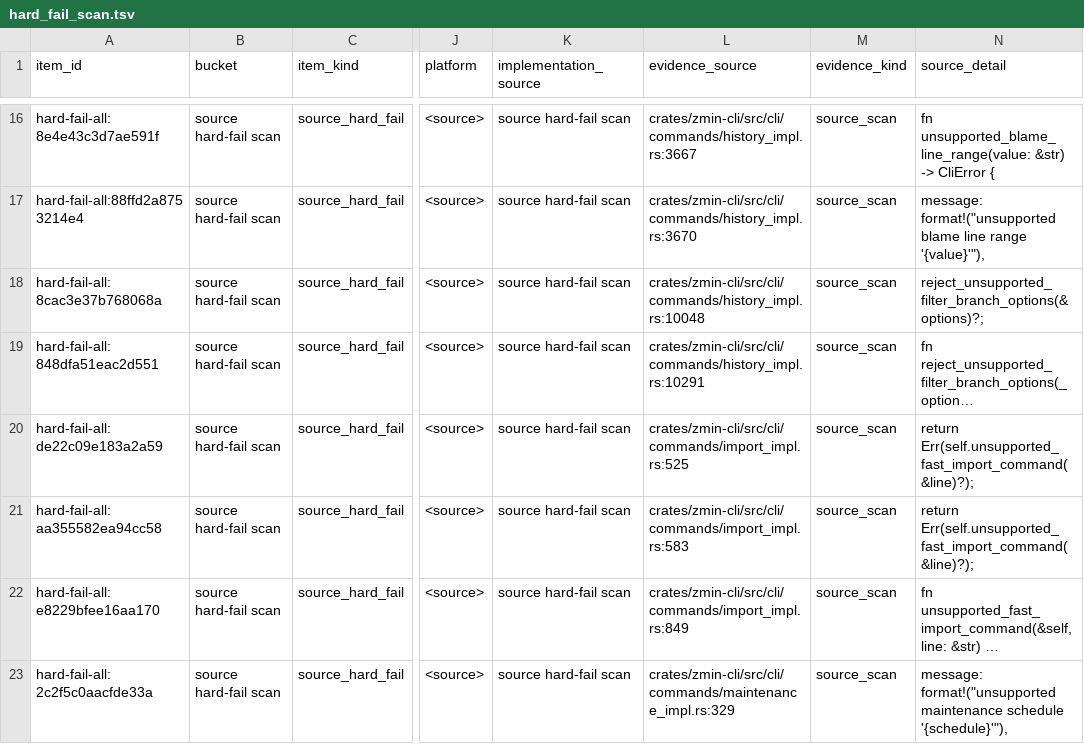
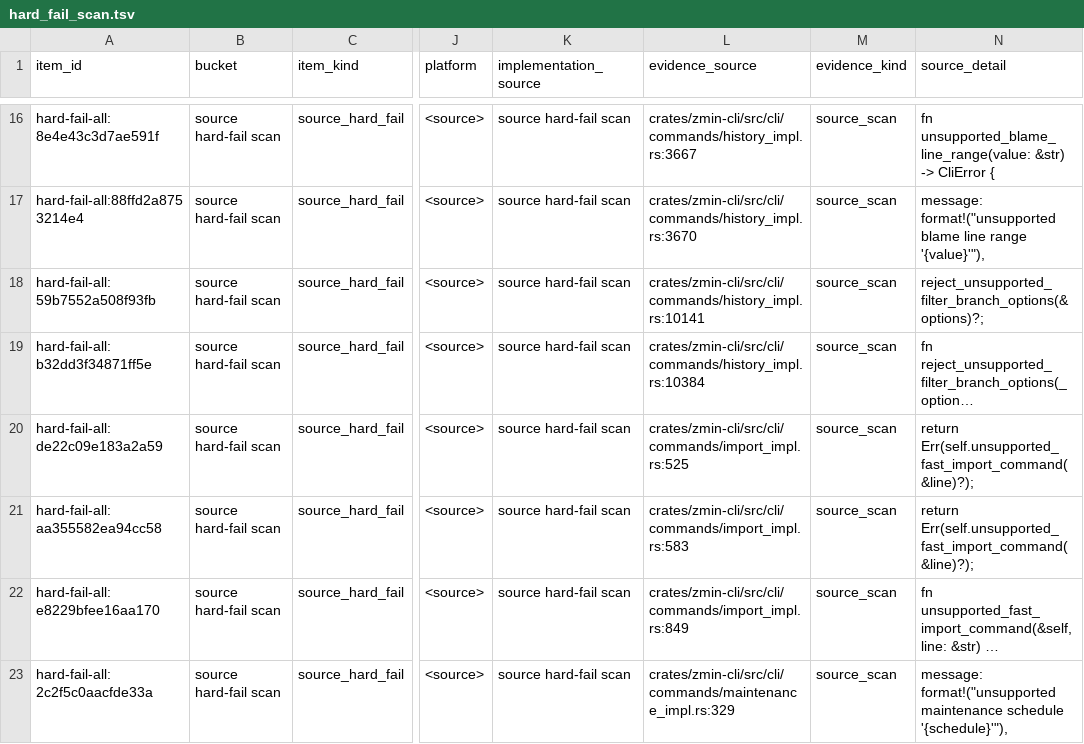
Before and after one commit to dschewchenko/zmin, a TSV file: docs/cli/census/hard_fail_scan.tsv, drawn as a sheet; only a part is shown, gaps mark what is left out; long unchanged cells end in …; the diff names each change by its address in the sheet, - before the commit and + after, or states it on an @@ line.

```diff
--- a/docs/cli/census/hard_fail_scan.tsv
+++ b/docs/cli/census/hard_fail_scan.tsv
-A18 (item_id): hard-fail-all:8cac3e37b768068a
+A18 (item_id): hard-fail-all:59b7552a508f93fb
-L18 (evidence_source): crates/zmin-cli/src/cli/commands/history_impl.rs:10048
+L18 (evidence_source): crates/zmin-cli/src/cli/commands/history_impl.rs:10141
-A19 (item_id): hard-fail-all:848dfa51eac2d551
+A19 (item_id): hard-fail-all:b32dd3f34871ff5e
-L19 (evidence_source): crates/zmin-cli/src/cli/commands/history_impl.rs:10291
+L19 (evidence_source): crates/zmin-cli/src/cli/commands/history_impl.rs:10384
```
Also changed, not shown: docs/cli/census/command_progress.tsv, docs/cli/census/remaining_to_fix_or_verify.tsv, 13 other files.
